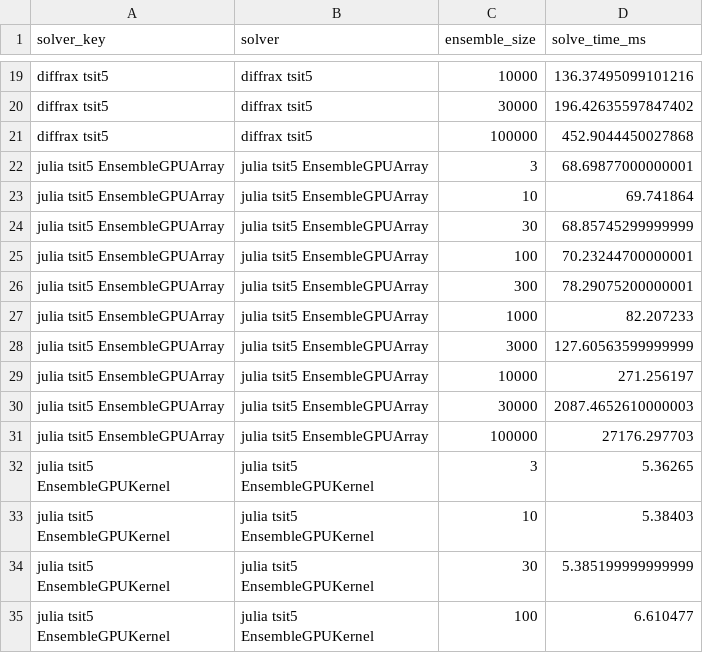
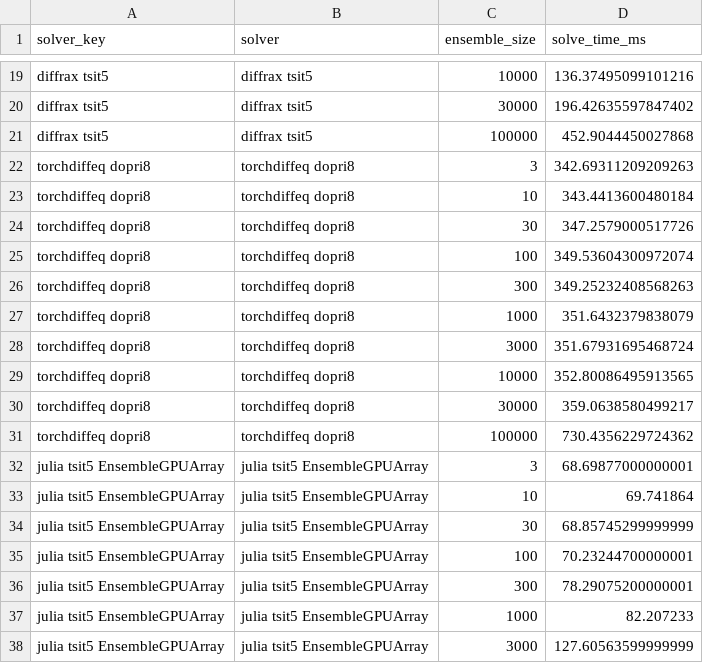
Before and after one commit to lawrenceberry/menodax, a CSV file: benchmarks/nonstiff_lorenz_scaling/results-NVIDIA_GeForce_RTX_4070_SUPER.csv, drawn as a sheet; only a part is shown, gaps mark what is left out; the shorter side is filled out with more unchanged rows; the diff names each change by its address in the sheet, - before the commit and + after, or states it on an @@ line.

```diff
--- a/benchmarks/nonstiff_lorenz_scaling/results-NVIDIA_GeForce_RTX_4070_SUPER.csv
+++ b/benchmarks/nonstiff_lorenz_scaling/results-NVIDIA_GeForce_RTX_4070_SUPER.csv
+row 22: torchdiffeq dopri8 | torchdiffeq dopri8 | 3 | 342.69311209209263
+row 23: torchdiffeq dopri8 | torchdiffeq dopri8 | 10 | 343.4413600480184
+row 24: torchdiffeq dopri8 | torchdiffeq dopri8 | 30 | 347.2579000517726
+row 25: torchdiffeq dopri8 | torchdiffeq dopri8 | 100 | 349.53604300972074
+row 26: torchdiffeq dopri8 | torchdiffeq dopri8 | 300 | 349.25232408568263
+row 27: torchdiffeq dopri8 | torchdiffeq dopri8 | 1000 | 351.6432379838079
+row 28: torchdiffeq dopri8 | torchdiffeq dopri8 | 3000 | 351.67931695468724
+row 29: torchdiffeq dopri8 | torchdiffeq dopri8 | 10000 | 352.80086495913565
+row 30: torchdiffeq dopri8 | torchdiffeq dopri8 | 30000 | 359.0638580499217
+row 31: torchdiffeq dopri8 | torchdiffeq dopri8 | 100000 | 730.4356229724362
```
Also changed, not shown: benchmarks/nonstiff_lorenz_divergence/results-NVIDIA_GeForce_RTX_4070_SUPER.csv, benchmarks/nonstiff_vdp_dimensionality/results-NVIDIA_GeForce_RTX_4070_SUPER.csv, 19 other files.
